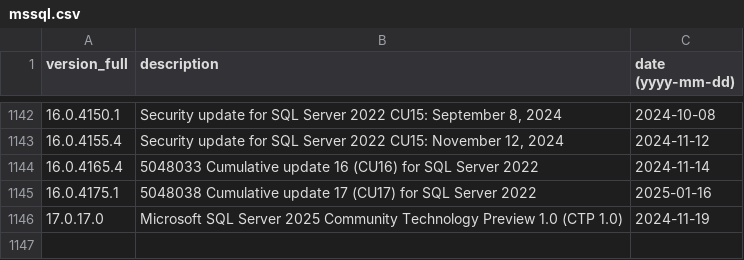
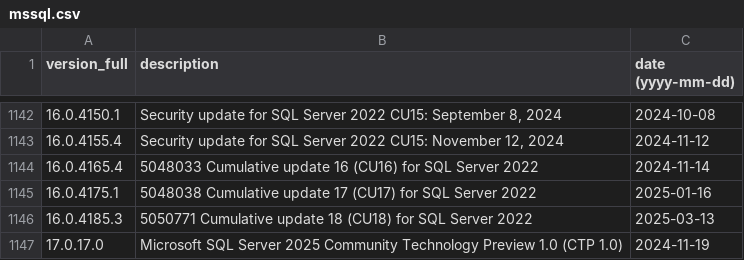
Before and after one commit to maaaaz/third-parties-version-history, a CSV file: Microsoft SQL Server/mssql.csv, drawn as a sheet; only a part is shown, gaps mark what is left out.

```diff
--- a/Microsoft SQL Server/mssql.csv
+++ b/Microsoft SQL Server/mssql.csv
@@ -1145,2 +1145,3 @@
 "16.0.4175.1";"5048038 Cumulative update 17 (CU17) for SQL Server 2022";"2025-01-16"
+"16.0.4185.3";"5050771 Cumulative update 18 (CU18) for SQL Server 2022";"2025-03-13"
 "17.0.17.0";"Microsoft SQL Server 2025 Community Technology Preview 1.0 (CTP 1.0)";"2024-11-19"
```
Also changed, not shown: MongoDB/mongodb.csv, 1 other file.
